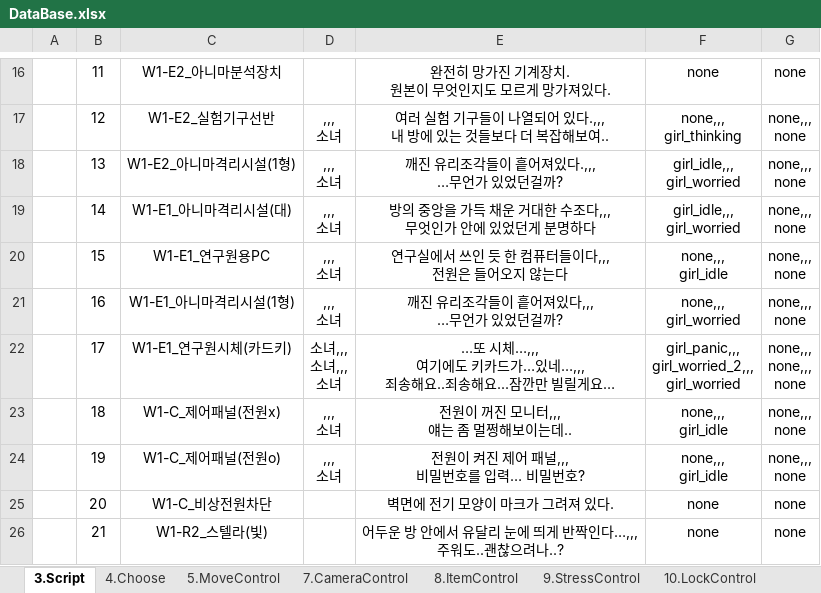
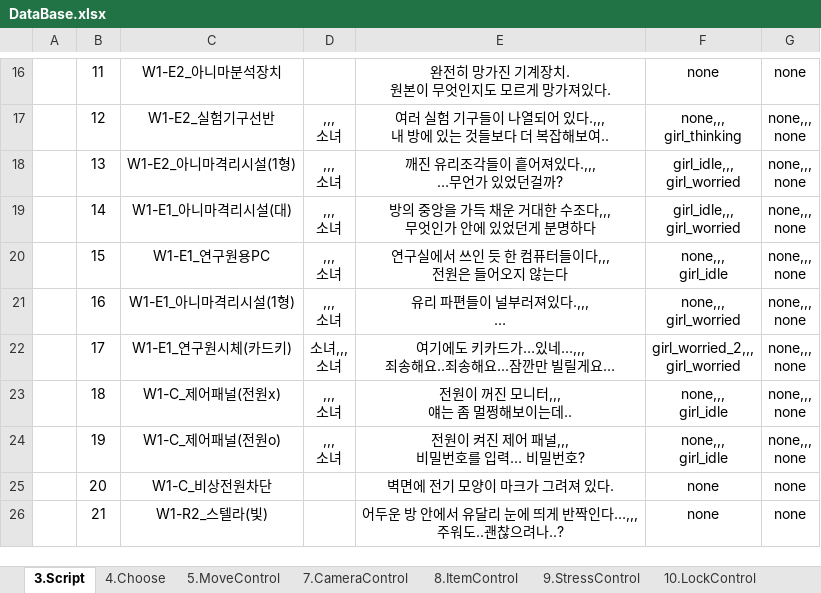
Before and after one commit to adlet0331/Marionette, an Excel workbook: bin/Assets/Resources/IngameData/DataBase.xlsx, sheet 3.Script, drawn as a sheet; only a part is shown, gaps mark what is left out; values as stored, in another font and other column widths than the file's, no borders; ↵ is a line break in a cell; the diff names each change by its address in the sheet, - before the commit and + after, or states it on an @@ line.

```diff
--- a/bin/Assets/Resources/IngameData/DataBase.xlsx (sheet 3.Script)
+++ b/bin/Assets/Resources/IngameData/DataBase.xlsx (sheet 3.Script)
-E21: 깨진 유리조각들이 흩어져있다,,, ↵ …무언가 있었던걸까?
+E21: 유리 파편들이 널부러져있다.,,, ↵ …
-D22: 소녀,,, ↵ 소녀,,, ↵ 소녀
+D22: 소녀,,, ↵ 소녀
-E22: …또 시체…,,, ↵ 여기에도 키카드가…있네…,,, ↵ 죄송해요..죄송해요...잠깐만 빌릴게요…
+E22: 여기에도 키카드가…있네…,,, ↵ 죄송해요..죄송해요...잠깐만 빌릴게요…
-F22: girl_panic,,, ↵ girl_worried_2,,, ↵ girl_worried
+F22: girl_worried_2,,, ↵ girl_worried
-G22: none,,, ↵ none,,, ↵ none
+G22: none,,, ↵ none
```
Also changed, not shown: 4 other files.
